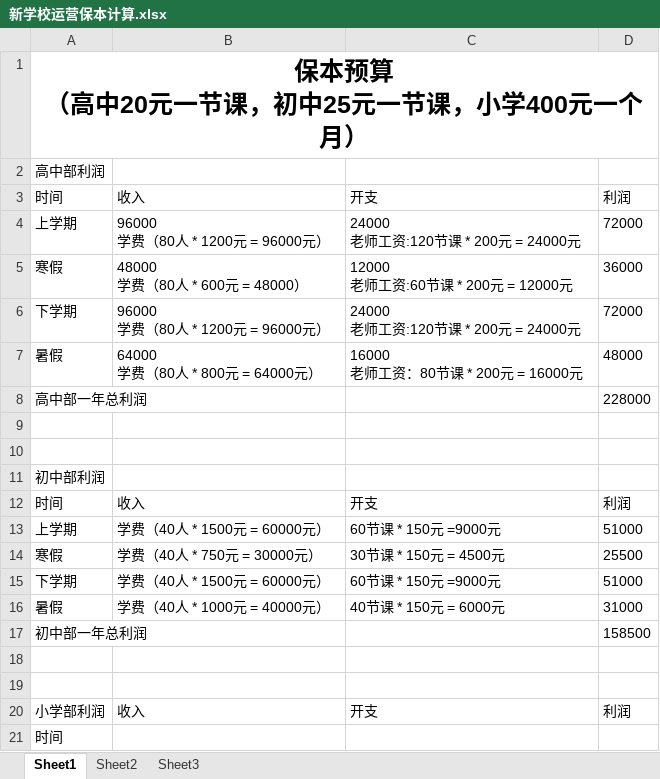
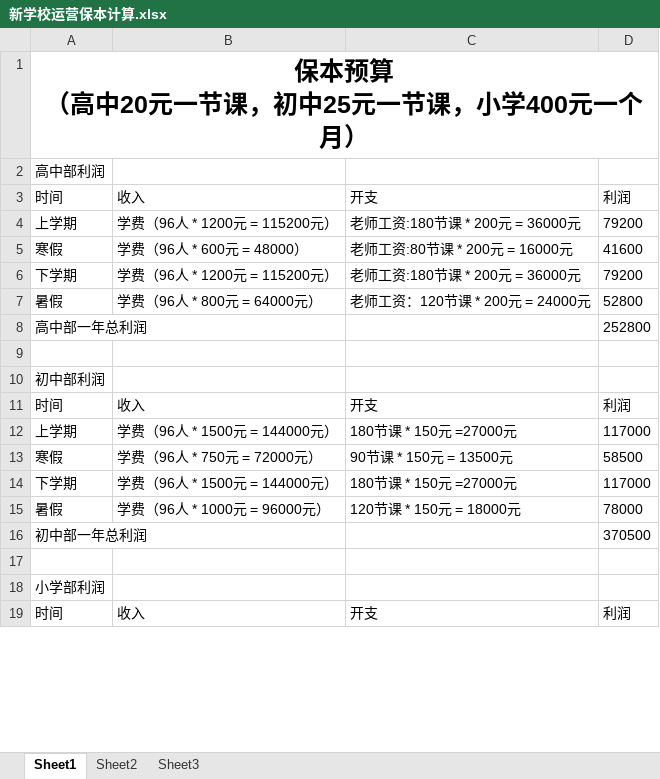
Before and after one commit to SolidFighter/edu_doc, an Excel workbook: 新学校运营保本计算.xlsx, sheet Sheet1, drawn as a sheet; only a part is shown; values as stored, in another font and other column widths than the file's, no borders; removed rows and columns are numbered as before the commit, all else as after; ↵ is a line break in a cell; the diff covers the shown part only; the diff names each change by its address in the sheet, - before the commit and + after, or states it on an @@ line.

```diff
--- a/新学校运营保本计算.xlsx (sheet Sheet1)
+++ b/新学校运营保本计算.xlsx (sheet Sheet1)
-B4: 96000 ↵ 学费（80人 * 1200元 = 96000元）
+B4: 学费（96人 * 1200元 = 115200元）
-C4: 24000 ↵ 老师工资:120节课 * 200元 = 24000元
+C4: 老师工资:180节课 * 200元 = 36000元
-D4: 72000
+D4: 79200
-B5: 48000 ↵ 学费（80人 * 600元 = 48000）
+B5: 学费（96人 * 600元 = 48000）
-C5: 12000 ↵ 老师工资:60节课 * 200元 = 12000元
+C5: 老师工资:80节课 * 200元 = 16000元
-D5: 36000
+D5: 41600
-B6: 96000 ↵ 学费（80人 * 1200元 = 96000元）
+B6: 学费（96人 * 1200元 = 115200元）
-C6: 24000 ↵ 老师工资:120节课 * 200元 = 24000元
+C6: 老师工资:180节课 * 200元 = 36000元
-D6: 72000
+D6: 79200
-B7: 64000 ↵ 学费（80人 * 800元 = 64000元）
+B7: 学费（96人 * 800元 = 64000元）
-C7: 16000 ↵ 老师工资：80节课 * 200元 = 16000元
+C7: 老师工资：120节课 * 200元 = 24000元
-D7: 48000
+D7: 52800
-D8: 228000
+D8: 252800
-row 9: (empty)
-B12: 学费（40人 * 1500元 = 60000元）
+B12: 学费（96人 * 1500元 = 144000元）
-C12: 60节课 * 150元 =9000元
+C12: 180节课 * 150元 =27000元
-D12: 51000
+D12: 117000
-B13: 学费（40人 * 750元 = 30000元）
+B13: 学费（96人 * 750元 = 72000元）
-C13: 30节课 * 150元 = 4500元
+C13: 90节课 * 150元 = 13500元
-D13: 25500
+D13: 58500
-B14: 学费（40人 * 1500元 = 60000元）
+B14: 学费（96人 * 1500元 = 144000元）
-C14: 60节课 * 150元 =9000元
+C14: 180节课 * 150元 =27000元
-D14: 51000
+D14: 117000
-B15: 学费（40人 * 1000元 = 40000元）
+B15: 学费（96人 * 1000元 = 96000元）
-C15: 40节课 * 150元 = 6000元
+C15: 120节课 * 150元 = 18000元
-D15: 31000
+D15: 78000
-D16: 158500
+D16: 370500
-A18: (empty)
+A18: 小学部利润
-A19: 小学部利润
+A19: 时间
-row 21: 时间
```
Also changed, not shown: 18 edited cells elsewhere in this sheet, 新学校运营开支收入.xlsx, 新学校面积规划.xlsx.
